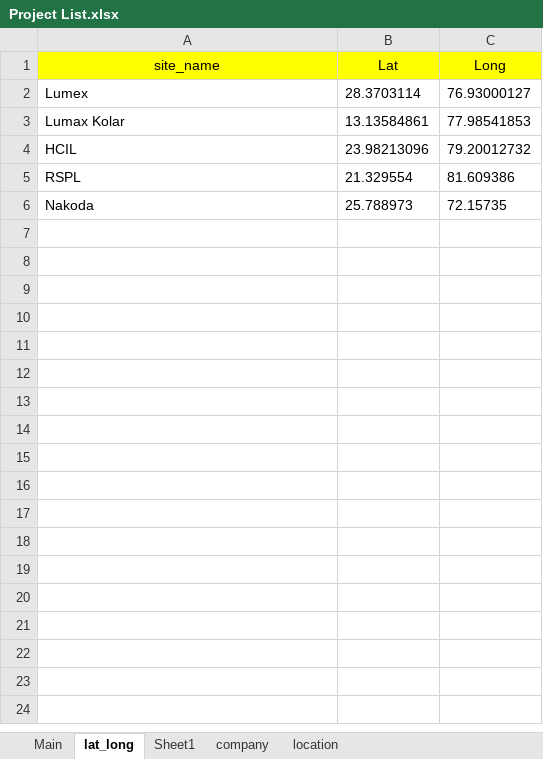
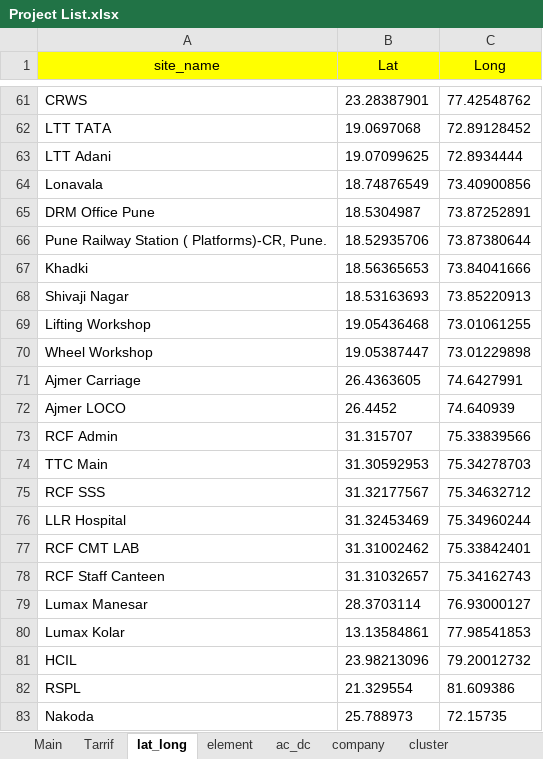
Before and after one commit to Bikash2319/UPDATE, an Excel workbook: Project List.xlsx, sheet lat_long, drawn as a sheet; only a part is shown, gaps mark what is left out; values as stored, in another font and other column widths than the file's, no borders; addresses are those after the commit; the diff covers the shown part only; the diff names each change by its address in the sheet, - before the commit and + after, or states it on an @@ line.

```diff
--- a/Project List.xlsx (sheet lat_long)
+++ b/Project List.xlsx (sheet lat_long)
-sheet tab: location
+sheet tab: cluster
-sheet tab: Sheet1
+sheet tab: Tarrif
+sheet tab: element
+sheet tab: ac_dc
+row 61: CRWS | 23.28387901 | 77.42548762
+row 62: LTT TATA | 19.0697068 | 72.89128452
+row 63: LTT Adani | 19.07099625 | 72.8934444
+row 64: Lonavala | 18.74876549 | 73.40900856
+row 65: DRM Office Pune | 18.5304987 | 73.87252891
+row 66: Pune Railway Station ( Platforms)-CR, Pune. | 18.52935706 | 73.87380644
+row 67: Khadki | 18.56365653 | 73.84041666
+row 68: Shivaji Nagar | 18.53163693 | 73.85220913
+row 69: Lifting Workshop | 19.05436468 | 73.01061255
+row 70: Wheel Workshop | 19.05387447 | 73.01229898
+row 71: Ajmer Carriage | 26.4363605 | 74.6427991
+row 72: Ajmer LOCO | 26.4452 | 74.640939
+row 73: RCF Admin | 31.315707 | 75.33839566
+row 74: TTC Main | 31.30592953 | 75.34278703
+row 75: RCF SSS | 31.32177567 | 75.34632712
+row 76: LLR Hospital | 31.32453469 | 75.34960244
+row 77: RCF CMT LAB | 31.31002462 | 75.33842401
+row 78: RCF Staff Canteen | 31.31032657 | 75.34162743
-A79 (site_name): Lumex
+A79 (site_name): Lumax Manesar
```
Also changed, not shown: 59 added rows elsewhere in this sheet, sheet cluster, other sheet tabs, 5 other files.
